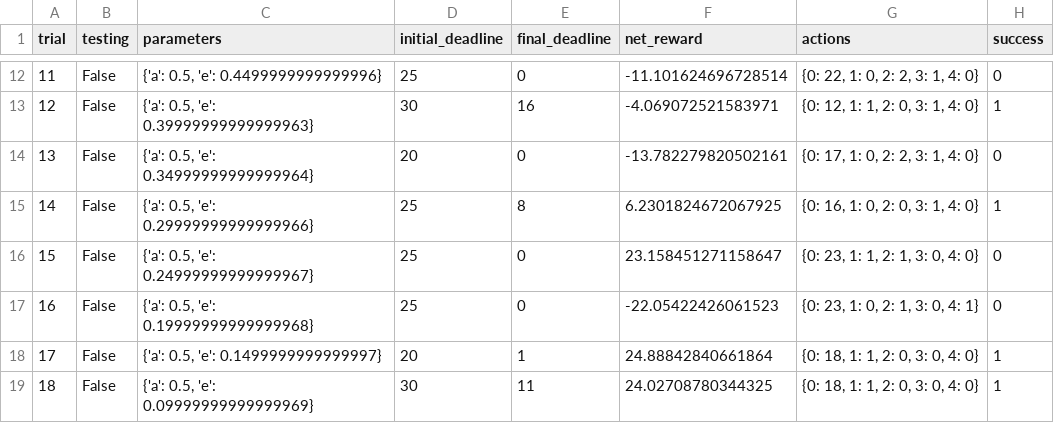
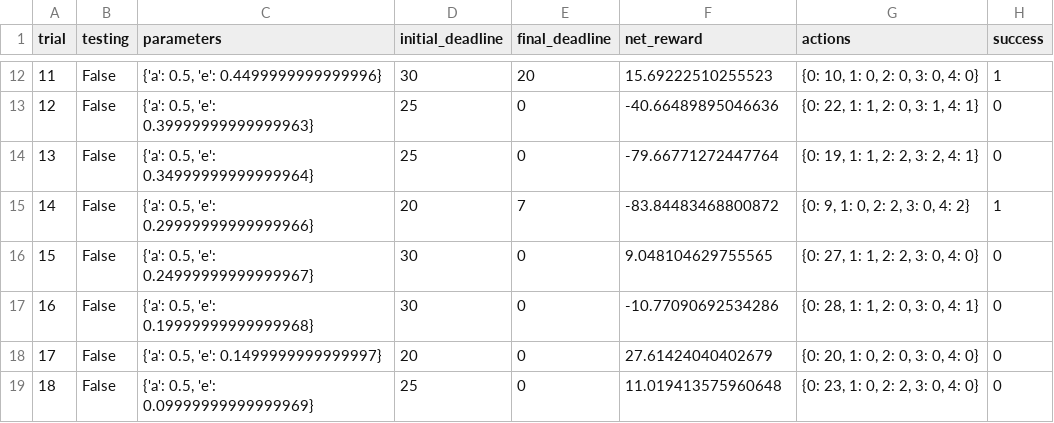
Before and after one commit to mikemartindale/smartcab, a CSV file: logs/sim_default-learning.csv, drawn as a sheet; only a part is shown, gaps mark what is left out; the diff covers the shown part only.

```diff
--- a/logs/sim_default-learning.csv
+++ b/logs/sim_default-learning.csv
@@ -12,8 +12,8 @@ trial,testing,parameters,initial_deadline,final_deadline,net_reward,actions,succ
-11,False,"{'a': 0.5, 'e': 0.4499999999999996}",25,0,-11.101624696728514,"{0: 22, 1: 0, 2: 2, 3: 1, 4: 0}",0
-12,False,"{'a': 0.5, 'e': 0.39999999999999963}",30,16,-4.069072521583971,"{0: 12, 1: 1, 2: 0, 3: 1, 4: 0}",1
-13,False,"{'a': 0.5, 'e': 0.34999999999999964}",20,0,-13.782279820502161,"{0: 17, 1: 0, 2: 2, 3: 1, 4: 0}",0
-14,False,"{'a': 0.5, 'e': 0.29999999999999966}",25,8,6.2301824672067925,"{0: 16, 1: 0, 2: 0, 3: 1, 4: 0}",1
-15,False,"{'a': 0.5, 'e': 0.24999999999999967}",25,0,23.158451271158647,"{0: 23, 1: 1, 2: 1, 3: 0, 4: 0}",0
-16,False,"{'a': 0.5, 'e': 0.19999999999999968}",25,0,-22.05422426061523,"{0: 23, 1: 0, 2: 1, 3: 0, 4: 1}",0
-17,False,"{'a': 0.5, 'e': 0.1499999999999997}",20,1,24.88842840661864,"{0: 18, 1: 1, 2: 0, 3: 0, 4: 0}",1
-18,False,"{'a': 0.5, 'e': 0.09999999999999969}",30,11,24.02708780344325,"{0: 18, 1: 1, 2: 0, 3: 0, 4: 0}",1
+11,False,"{'a': 0.5, 'e': 0.4499999999999996}",30,20,15.69222510255523,"{0: 10, 1: 0, 2: 0, 3: 0, 4: 0}",1
+12,False,"{'a': 0.5, 'e': 0.39999999999999963}",25,0,-40.66489895046636,"{0: 22, 1: 1, 2: 0, 3: 1, 4: 1}",0
+13,False,"{'a': 0.5, 'e': 0.34999999999999964}",25,0,-79.66771272447764,"{0: 19, 1: 1, 2: 2, 3: 2, 4: 1}",0
+14,False,"{'a': 0.5, 'e': 0.29999999999999966}",20,7,-83.84483468800872,"{0: 9, 1: 0, 2: 2, 3: 0, 4: 2}",1
+15,False,"{'a': 0.5, 'e': 0.24999999999999967}",30,0,9.048104629755565,"{0: 27, 1: 1, 2: 2, 3: 0, 4: 0}",0
+16,False,"{'a': 0.5, 'e': 0.19999999999999968}",30,0,-10.77090692534286,"{0: 28, 1: 1, 2: 0, 3: 0, 4: 1}",0
+17,False,"{'a': 0.5, 'e': 0.1499999999999997}",20,0,27.61424040402679,"{0: 20, 1: 0, 2: 0, 3: 0, 4: 0}",0
+18,False,"{'a': 0.5, 'e': 0.09999999999999969}",25,0,11.019413575960648,"{0: 23, 1: 0, 2: 2, 3: 0, 4: 0}",0
```
Also changed, not shown: 71 edited cells elsewhere in this file, 4 other files.
